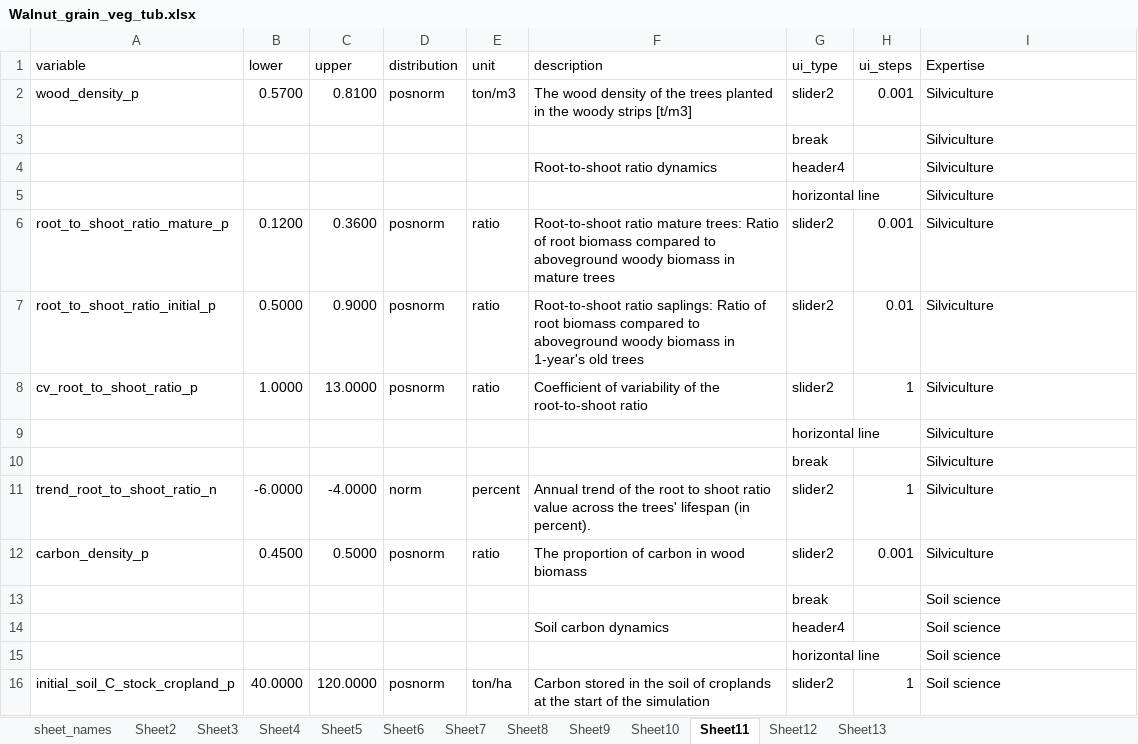
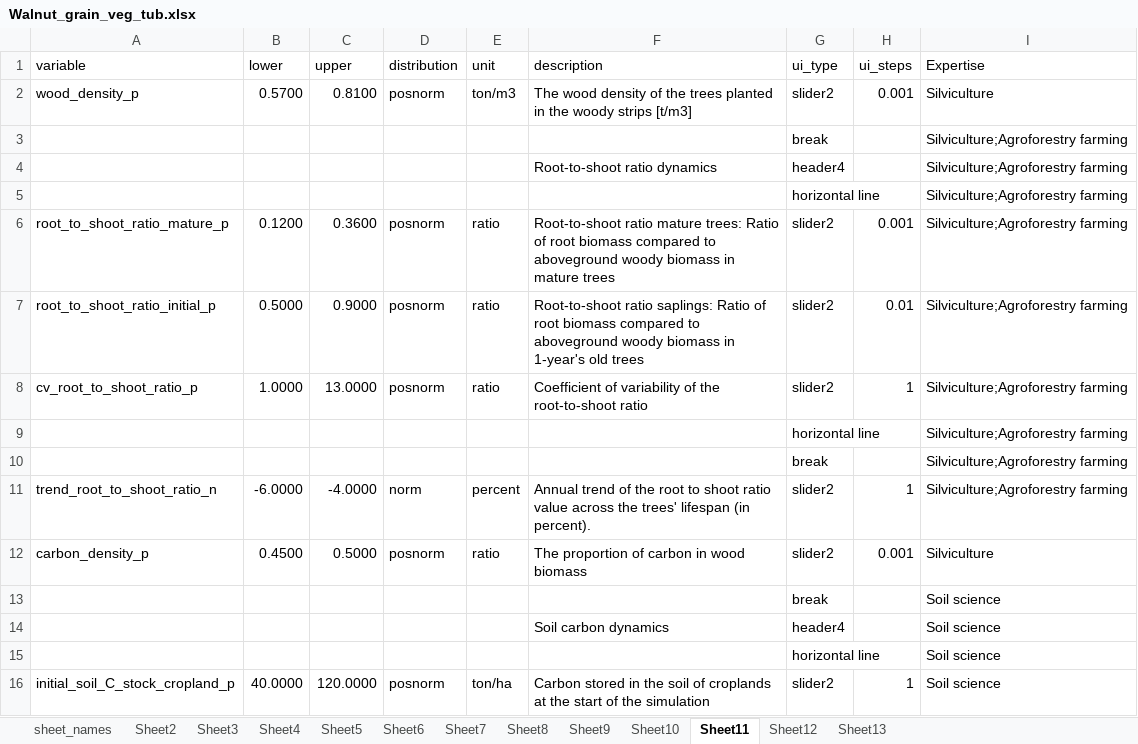
Before and after one commit to hortibonn/Walnut_Hedgerow_Agroforestry, an Excel workbook: data/Walnut_grain_veg_tub.xlsx, sheet Sheet11, drawn as a sheet; only a part is shown; values as stored, in another font and other column widths than the file's, no borders; the diff names each change by its address in the sheet, - before the commit and + after, or states it on an @@ line.

Commit message:
added multiple categories in expertise column.

```diff
--- a/data/Walnut_grain_veg_tub.xlsx (sheet Sheet11)
+++ b/data/Walnut_grain_veg_tub.xlsx (sheet Sheet11)
-I3:I11 (Expertise): Silviculture
+I3:I11 (Expertise): Silviculture;Agroforestry farming
```
Also changed, not shown: sheet Sheet7, sheet Sheet6, sheet Sheet5, sheet Sheet10, sheet Sheet4, sheet Sheet13, 2 more sheets, 1 other file.
